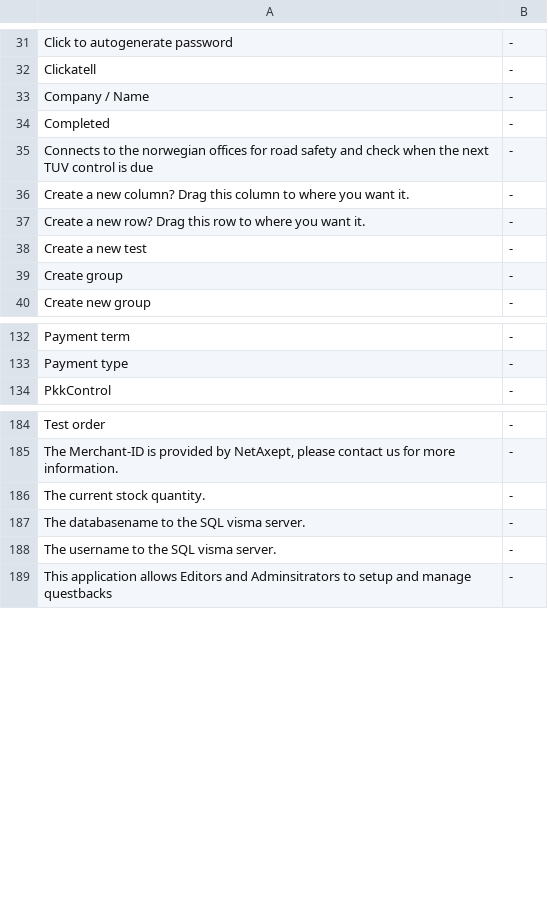
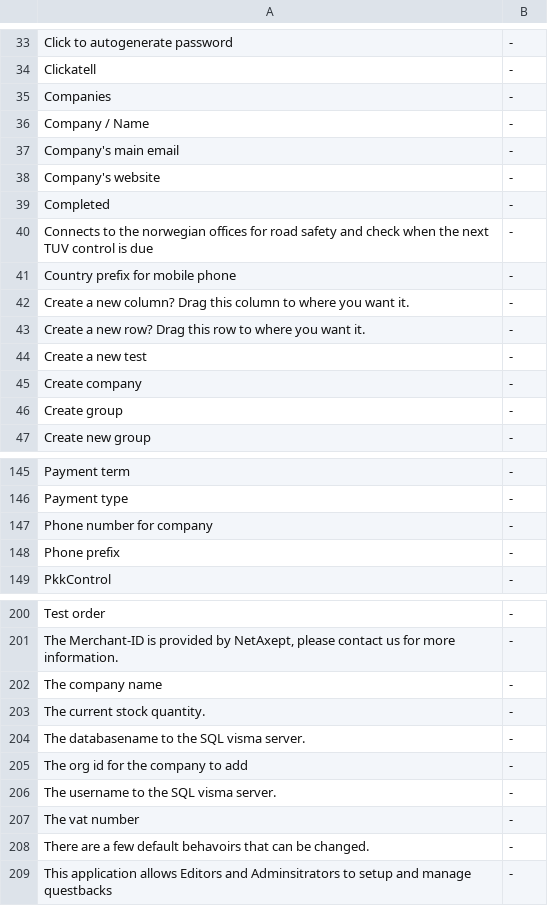
Before and after one commit to tamzidoronno/zaui-v4, a CSV file: com.getshop.client/ROOT/translation/stripped/f_nb_NO.csv, drawn as a sheet; only a part is shown, gaps mark what is left out; the diff covers the shown part only; the diff names each change by its address in the sheet, - before the commit and + after, or states it on an @@ line.

```diff
--- a/com.getshop.client/ROOT/translation/stripped/f_nb_NO.csv
+++ b/com.getshop.client/ROOT/translation/stripped/f_nb_NO.csv
+row 35: Companies | -
+row 37: Company's main email | -
+row 38: Company's website | -
+row 41: Country prefix for mobile phone | -
+row 45: Create company | -
+row 147: Phone number for company | -
+row 148: Phone prefix | -
+row 202: The company name | -
+row 205: The org id for the company to add | -
+row 207: The vat number | -
+row 208: There are a few default behavoirs that can be changed. | -
```
Also changed, not shown: 12 added rows and 1 removed row elsewhere in this file, com.getshop.client/ROOT/translation/f_base.csv, com.getshop.client/ROOT/translation/stripped/f_en_en.csv, 7 other files.
